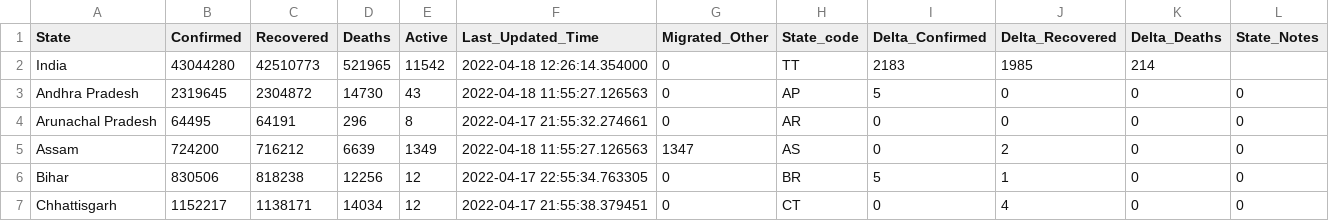
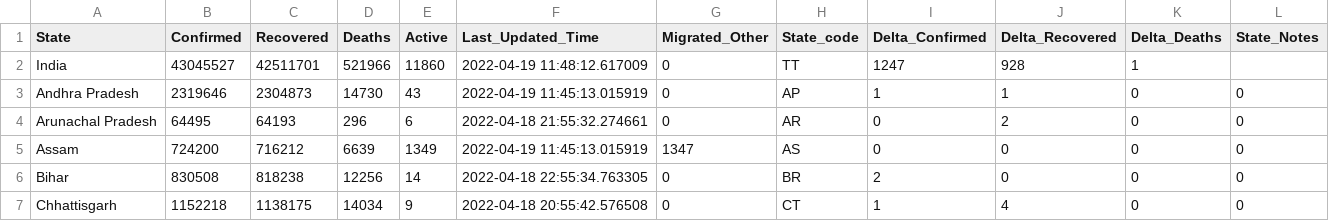
Before and after one commit to incovid19/data, a CSV file: csv/latest/state_wise.csv, drawn as a sheet; only a part is shown; the diff covers the shown part only.

```diff
--- a/csv/latest/state_wise.csv
+++ b/csv/latest/state_wise.csv
@@ -1,7 +1,7 @@
 State,Confirmed,Recovered,Deaths,Active,Last_Updated_Time,Migrated_Other,State_code,Delta_Confirmed,Delta_Recovered,Delta_Deaths,State_Notes
-India,43044280,42510773,521965,11542,2022-04-18 12:26:14.354000,0,TT,2183,1985,214,
-Andhra Pradesh,2319645,2304872,14730,43,2022-04-18 11:55:27.126563,0,AP,5,0,0,0
-Arunachal Pradesh,64495,64191,296,8,2022-04-17 21:55:32.274661,0,AR,0,0,0,0
-Assam,724200,716212,6639,1349,2022-04-18 11:55:27.126563,1347,AS,0,2,0,0
-Bihar,830506,818238,12256,12,2022-04-17 22:55:34.763305,0,BR,5,1,0,0
-Chhattisgarh,1152217,1138171,14034,12,2022-04-17 21:55:38.379451,0,CT,0,4,0,0
+India,43045527,42511701,521966,11860,2022-04-19 11:48:12.617009,0,TT,1247,928,1,
+Andhra Pradesh,2319646,2304873,14730,43,2022-04-19 11:45:13.015919,0,AP,1,1,0,0
+Arunachal Pradesh,64495,64193,296,6,2022-04-18 21:55:32.274661,0,AR,0,2,0,0
+Assam,724200,716212,6639,1349,2022-04-19 11:45:13.015919,1347,AS,0,0,0,0
+Bihar,830508,818238,12256,14,2022-04-18 22:55:34.763305,0,BR,2,0,0,0
+Chhattisgarh,1152218,1138175,14034,9,2022-04-18 20:55:42.576508,0,CT,1,4,0,0
```
Also changed, not shown: 157 edited cells elsewhere in this file, csv/latest/case_time_series.csv, csv/latest/district_wise.csv, 44 other files.
